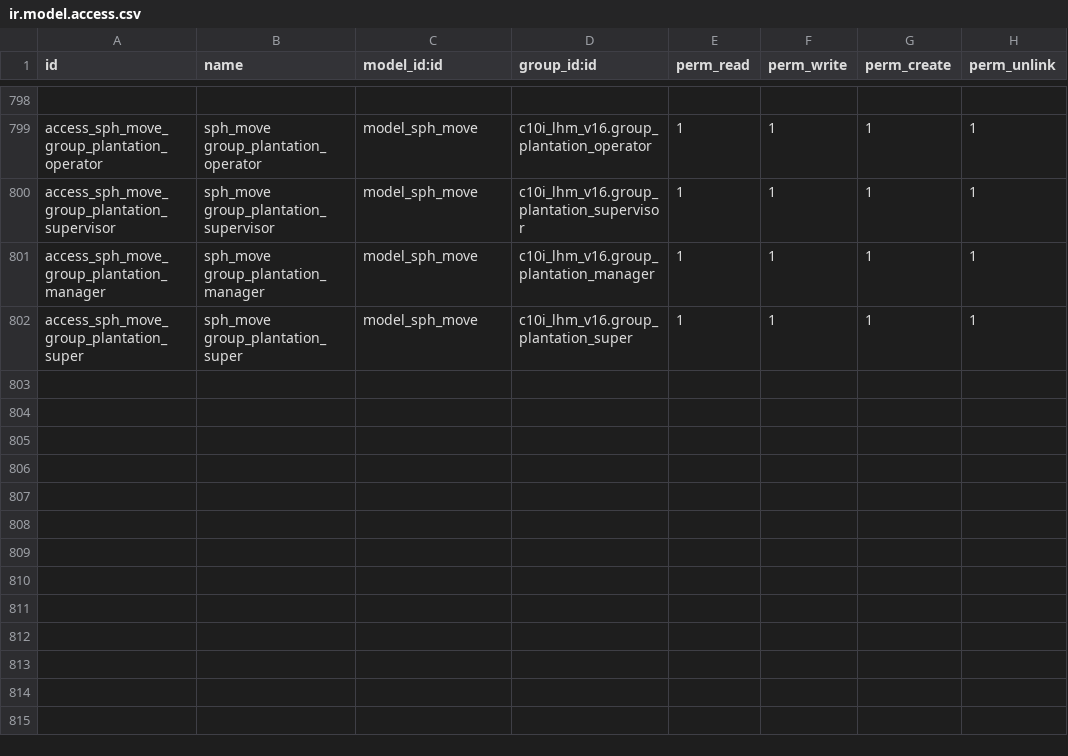
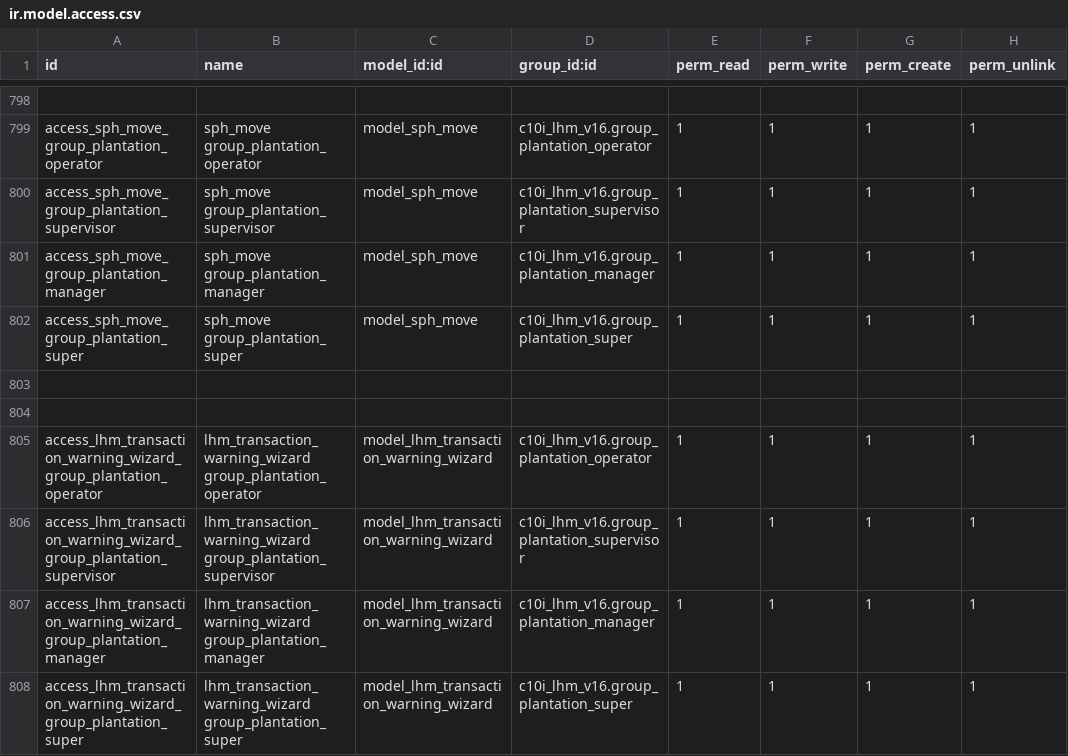
Before and after one commit to NRanggA/odoo16nyalindung, a CSV file: c10i_lhm_v16/security/ir.model.access.csv, drawn as a sheet; only a part is shown, gaps mark what is left out.

Commit message:
Menambahkan wizard warning pada tombol proses LHM

```diff
--- a/c10i_lhm_v16/security/ir.model.access.csv
+++ b/c10i_lhm_v16/security/ir.model.access.csv
@@ -802 +802,7 @@ access_sph_move_group_plantation_manager,sph_move group_plantation_manager,model
 access_sph_move_group_plantation_super,sph_move group_plantation_super,model_sph_move,c10i_lhm_v16.group_plantation_super,1,1,1,1
+
+
+access_lhm_transaction_warning_wizard_group_plantation_operator,lhm_transaction_warning_wizard group_plantation_operator,model_lhm_transaction_warning_wizard,c10i_lhm_v16.group_plantation_operator,1,1,1,1
+access_lhm_transaction_warning_wizard_group_plantation_supervisor,lhm_transaction_warning_wizard group_plantation_supervisor,model_lhm_transaction_warning_wizard,c10i_lhm_v16.group_plantation_supervisor,1,1,1,1
+access_lhm_transaction_warning_wizard_group_plantation_manager,lhm_transaction_warning_wizard group_plantation_manager,model_lhm_transaction_warning_wizard,c10i_lhm_v16.group_plantation_manager,1,1,1,1
+access_lhm_transaction_warning_wizard_group_plantation_super,lhm_transaction_warning_wizard group_plantation_super,model_lhm_transaction_warning_wizard,c10i_lhm_v16.group_plantation_super,1,1,1,1
```
Also changed, not shown: 5 other files.
